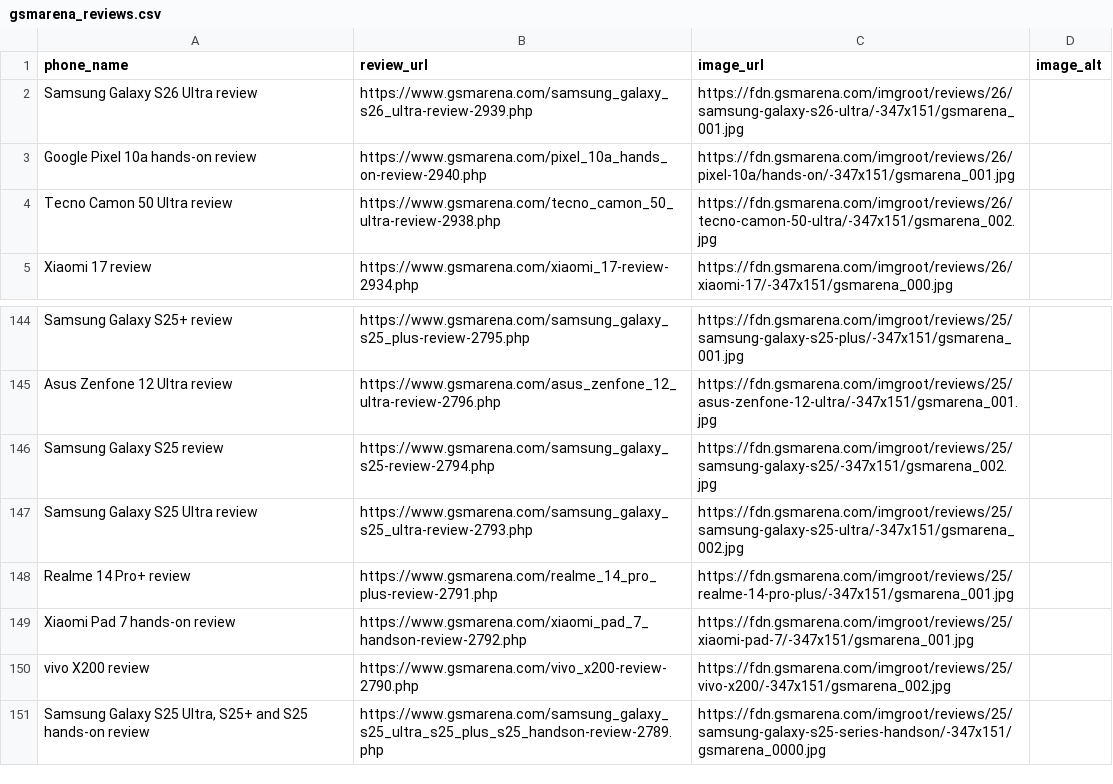
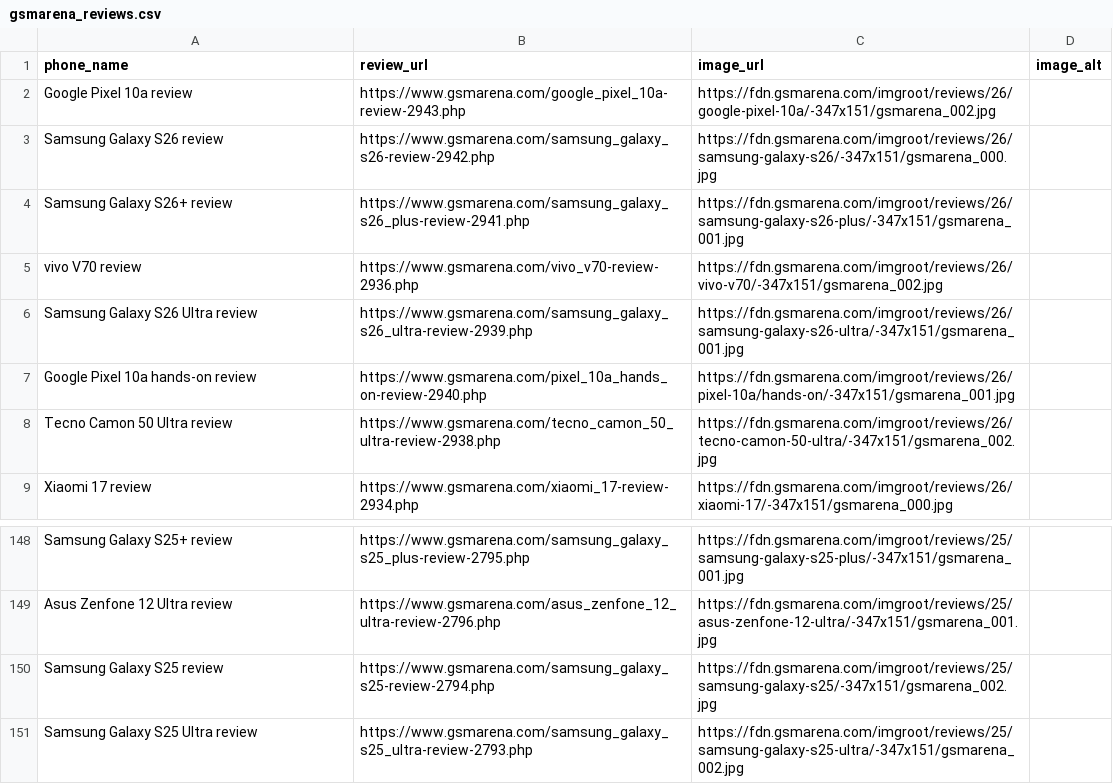
Before and after one commit to allendavis-official/gsmarena-scraper, a CSV file: gsmarena_reviews.csv, drawn as a sheet; only a part is shown, gaps mark what is left out.

```diff
--- a/gsmarena_reviews.csv
+++ b/gsmarena_reviews.csv
@@ -1,2 +1,6 @@
 phone_name,review_url,image_url,image_alt
+Google Pixel 10a review,https://www.gsmarena.com/google_pixel_10a-review-2943.php,https://fdn.gsmarena.com/imgroot/reviews/26/google-pixel-10a/-347x151/gsmarena_002.jpg,
+Samsung Galaxy S26 review,https://www.gsmarena.com/samsung_galaxy_s26-review-2942.php,https://fdn.gsmarena.com/imgroot/reviews/26/samsung-galaxy-s26/-347x151/gsmarena_000.jpg,
+Samsung Galaxy S26+ review,https://www.gsmarena.com/samsung_galaxy_s26_plus-review-2941.php,https://fdn.gsmarena.com/imgroot/reviews/26/samsung-galaxy-s26-plus/-347x151/gsmarena_001.jpg,
+vivo V70 review,https://www.gsmarena.com/vivo_v70-review-2936.php,https://fdn.gsmarena.com/imgroot/reviews/26/vivo-v70/-347x151/gsmarena_002.jpg,
 Samsung Galaxy S26 Ultra review,https://www.gsmarena.com/samsung_galaxy_s26_ultra-review-2939.php,https://fdn.gsmarena.com/imgroot/reviews/26/samsung-galaxy-s26-ultra/-347x151/gsmarena_001.jpg,
@@ -147,5 +151 @@ Samsung Galaxy S25 review,https://www.gsmarena.com/samsung_galaxy_s25-review-279
 Samsung Galaxy S25 Ultra review,https://www.gsmarena.com/samsung_galaxy_s25_ultra-review-2793.php,https://fdn.gsmarena.com/imgroot/reviews/25/samsung-galaxy-s25-ultra/-347x151/gsmarena_002.jpg,
-Realme 14 Pro+ review,https://www.gsmarena.com/realme_14_pro_plus-review-2791.php,https://fdn.gsmarena.com/imgroot/reviews/25/realme-14-pro-plus/-347x151/gsmarena_001.jpg,
-Xiaomi Pad 7 hands-on review,https://www.gsmarena.com/xiaomi_pad_7_handson-review-2792.php,https://fdn.gsmarena.com/imgroot/reviews/25/xiaomi-pad-7/-347x151/gsmarena_001.jpg,
-vivo X200 review,https://www.gsmarena.com/vivo_x200-review-2790.php,https://fdn.gsmarena.com/imgroot/reviews/25/vivo-x200/-347x151/gsmarena_002.jpg,
-"Samsung Galaxy S25 Ultra, S25+ and S25 hands-on review",https://www.gsmarena.com/samsung_galaxy_s25_ultra_s25_plus_s25_handson-review-2789.php,https://fdn.gsmarena.com/imgroot/reviews/25/samsung-galaxy-s25-series-handson/-347x151/gsmarena_0000.jpg,
```
Also changed, not shown: 1 other file.
